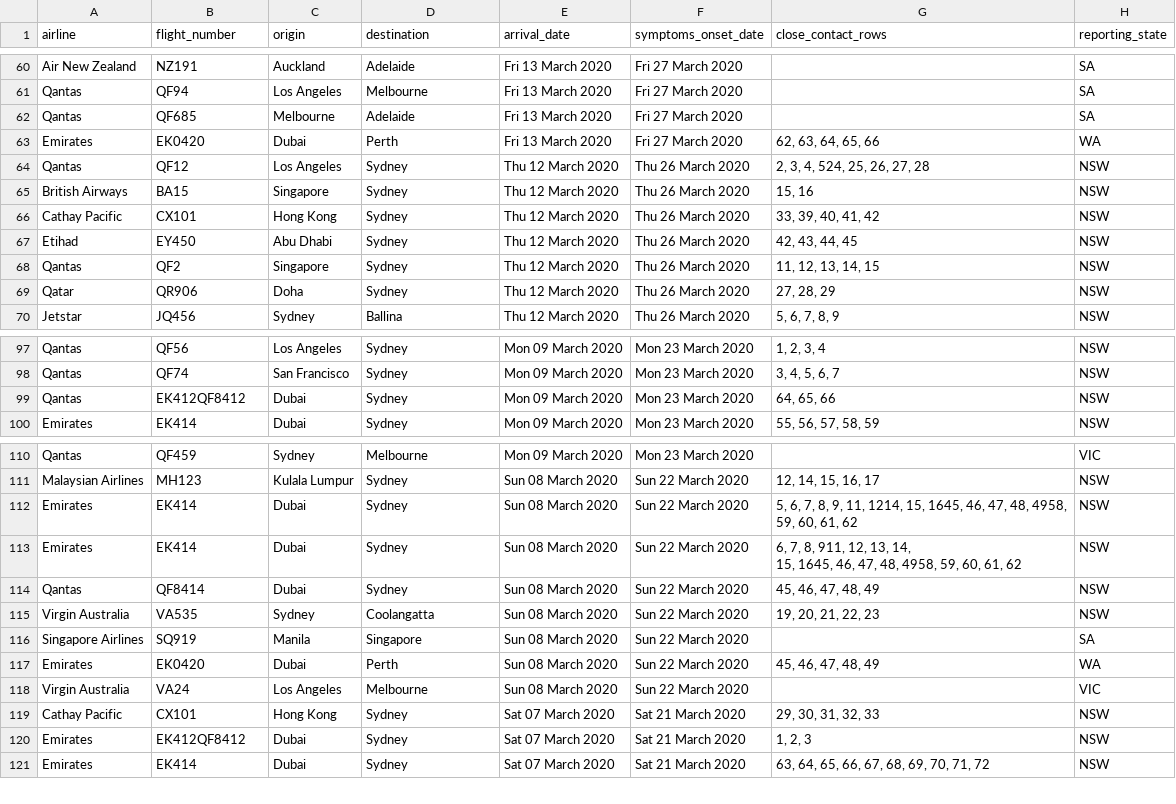
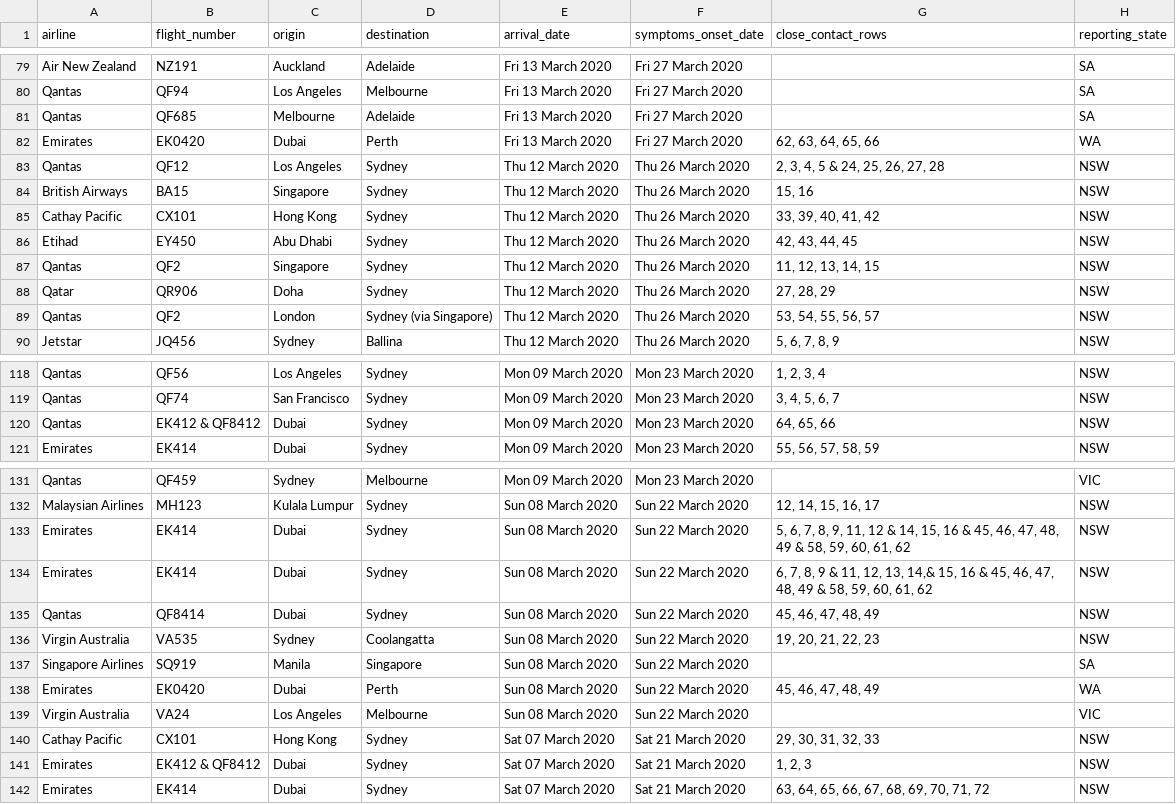
Before and after one commit to bazickoff/covid19-aus-flights-scraper, a CSV file: flight_data/all/flights_2020-3-21.csv, drawn as a sheet; only a part is shown, gaps mark what is left out; the diff covers the shown part only.

```diff
--- a/flight_data/all/flights_2020-3-21.csv
+++ b/flight_data/all/flights_2020-3-21.csv
@@ -63,3 +82,3 @@ Qantas,QF685,Melbourne,Adelaide,Fri 13 March 2020,Fri 27 March 2020,,SA
 Emirates,EK0420,Dubai,Perth,Fri 13 March 2020,Fri 27 March 2020,"62, 63, 64, 65, 66",WA
-Qantas,QF12,Los Angeles,Sydney,Thu 12 March 2020,Thu 26 March 2020,"2, 3, 4, 524, 25, 26, 27, 28",NSW
+Qantas,QF12,Los Angeles,Sydney,Thu 12 March 2020,Thu 26 March 2020,"2, 3, 4, 5 & 24, 25, 26, 27, 28",NSW
 British Airways,BA15,Singapore,Sydney,Thu 12 March 2020,Thu 26 March 2020,"15, 16",NSW
@@ -69,2 +88,3 @@ Qantas,QF2,Singapore,Sydney,Thu 12 March 2020,Thu 26 March 2020,"11, 12, 13, 14,
 Qatar,QR906,Doha,Sydney,Thu 12 March 2020,Thu 26 March 2020,"27, 28, 29",NSW
+Qantas,QF2,London,Sydney (via Singapore),Thu 12 March 2020,Thu 26 March 2020,"53, 54, 55, 56, 57",NSW
 Jetstar,JQ456,Sydney,Ballina,Thu 12 March 2020,Thu 26 March 2020,"5, 6, 7, 8, 9",NSW
@@ -98,3 +119,3 @@ Qantas,QF56,Los Angeles,Sydney,Mon 09 March 2020,Mon 23 March 2020,"1, 2, 3, 4",
 Qantas,QF74,San Francisco,Sydney,Mon 09 March 2020,Mon 23 March 2020,"3, 4, 5, 6, 7",NSW
-Qantas,EK412QF8412,Dubai,Sydney,Mon 09 March 2020,Mon 23 March 2020,"64, 65, 66",NSW
+Qantas,EK412 & QF8412,Dubai,Sydney,Mon 09 March 2020,Mon 23 March 2020,"64, 65, 66",NSW
 Emirates,EK414,Dubai,Sydney,Mon 09 March 2020,Mon 23 March 2020,"55, 56, 57, 58, 59",NSW
@@ -111,5 +132,4 @@ Qantas,QF459,Sydney,Melbourne,Mon 09 March 2020,Mon 23 March 2020,,VIC
 Malaysian Airlines,MH123,Kulala Lumpur,Sydney,Sun 08 March 2020,Sun 22 March 2020,"12, 14, 15, 16, 17",NSW
-Emirates,EK414,Dubai,Sydney,Sun 08 March 2020,Sun 22 March 2020,"5, 6, 7, 8, 9, 11, 1214, 15, 1645, 46, 47, 48, 4958, 59, 60, 61, 62",NSW
-Emirates,EK414,Dubai,Sydney,Sun 08 March 2020,Sun 22 March 2020,"6, 7, 8, 911, 12, 13, 14,
-  15, 1645, 46, 47, 48, 4958, 59, 60, 61, 62",NSW
+Emirates,EK414,Dubai,Sydney,Sun 08 March 2020,Sun 22 March 2020,"5, 6, 7, 8, 9, 11, 12 & 14, 15, 16 & 45, 46, 47, 48, 49 & 58, 59, 60, 61, 62",NSW
+Emirates,EK414,Dubai,Sydney,Sun 08 March 2020,Sun 22 March 2020,"6, 7, 8, 9 & 11, 12, 13, 14,&  15, 16 & 45, 46, 47, 48, 49 & 58, 59, 60, 61, 62",NSW
 Qantas,QF8414,Dubai,Sydney,Sun 08 March 2020,Sun 22 March 2020,"45, 46, 47, 48, 49",NSW
@@ -120,3 +140,3 @@ Virgin Australia,VA24,Los Angeles,Melbourne,Sun 08 March 2020,Sun 22 March 2020,
 Cathay Pacific,CX101,Hong Kong,Sydney,Sat 07 March 2020,Sat 21 March 2020,"29, 30, 31, 32, 33",NSW
-Emirates,EK412QF8412,Dubai,Sydney,Sat 07 March 2020,Sat 21 March 2020,"1, 2, 3",NSW
+Emirates,EK412 & QF8412,Dubai,Sydney,Sat 07 March 2020,Sat 21 March 2020,"1, 2, 3",NSW
 Emirates,EK414,Dubai,Sydney,Sat 07 March 2020,Sat 21 March 2020,"63, 64, 65, 66, 67, 68, 69, 70, 71, 72",NSW
```
Also changed, not shown: 21 added rows, 1 removed row and 11 edited cells elsewhere in this file, 4 other files.
